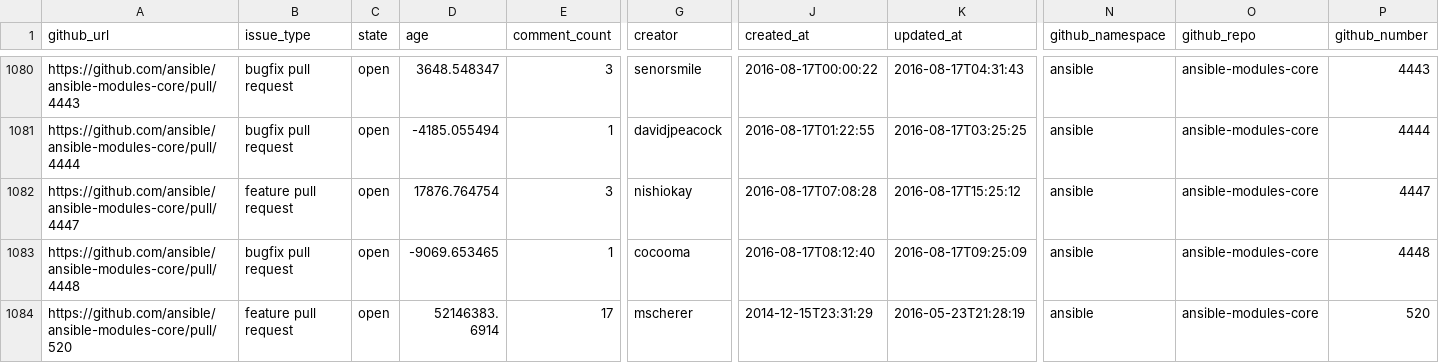
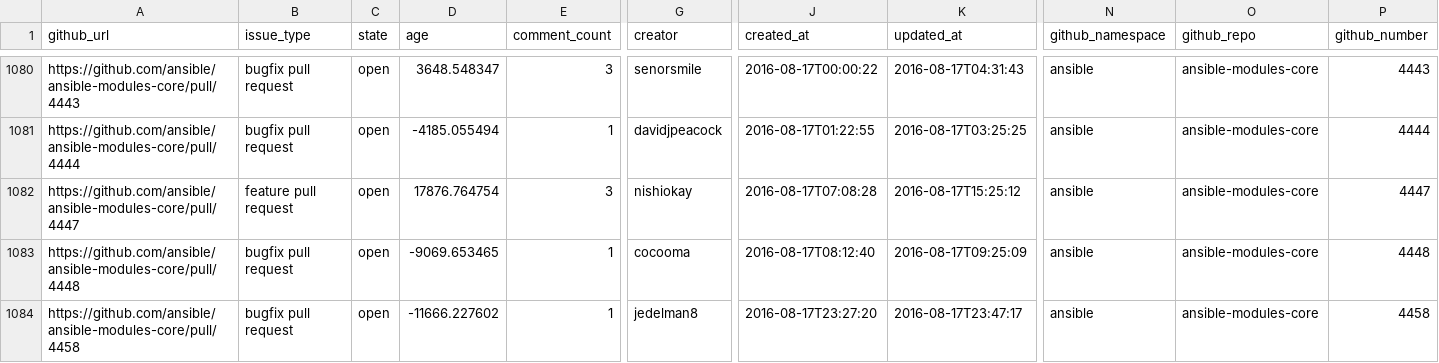
Before and after one commit to jctanner/jctanner.github.io, a CSV file: ansible/open/issue_data.csv, drawn as a sheet; only a part is shown, gaps mark what is left out; the shorter side is filled out with more unchanged rows; rows hold the shown columns only; the diff covers the shown part only; the diff names each change by its address in the sheet, - before the commit and + after, or states it on an @@ line.

Commit message:
new data

```diff
--- a/ansible/open/issue_data.csv
+++ b/ansible/open/issue_data.csv
+row 1084: https://github.com/ansible/ansible-modules-core/pull/4458 | bugfix pull request | open | -11666.227602 | 1 | jedelman8 | 2016-08-17T23:27:20 | 2016-08-17T23:47:17 | ansible | ansible-modules-core | 4458
```
Also changed, not shown: 1 added row, 5 removed rows and 13 edited cells elsewhere in this file, ansible/stats/repostats.csv, 15 other files.
